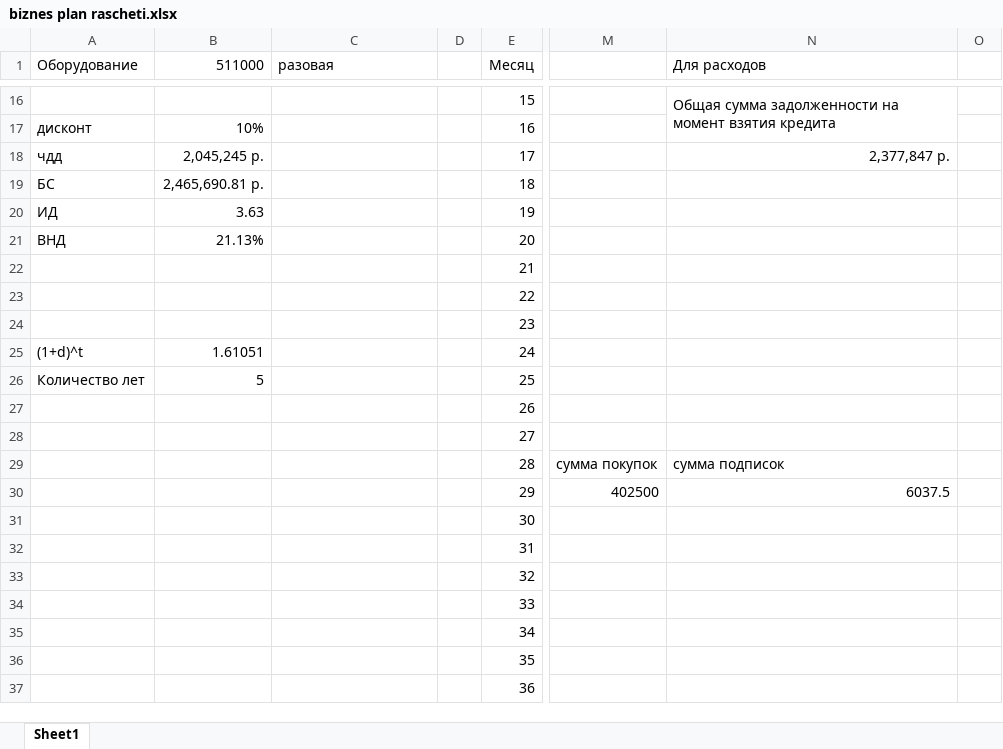
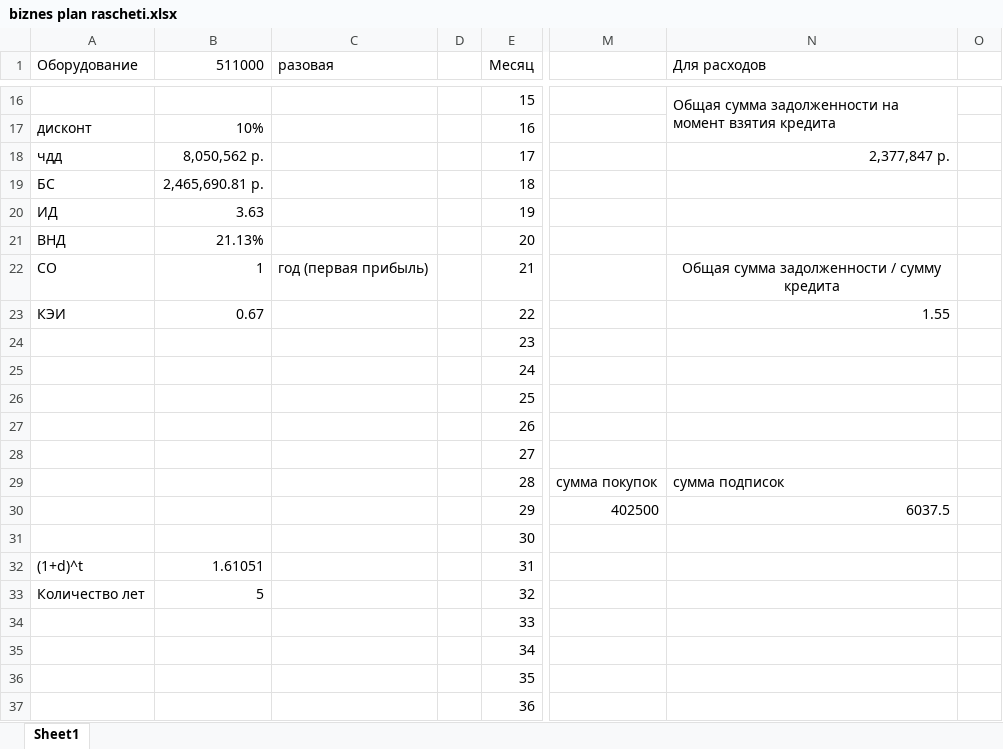
Before and after one commit to GREBIAR-Git/6_Semester, an Excel workbook: Экономика/biznes plan rascheti.xlsx, sheet Sheet1, drawn as a sheet; only a part is shown, gaps mark what is left out; values as stored, in another font and other column widths than the file's, no borders; charts and pictures not drawn; the diff names each change by its address in the sheet, - before the commit and + after, or states it on an @@ line.

```diff
--- a/Экономика/biznes plan rascheti.xlsx (sheet Sheet1)
+++ b/Экономика/biznes plan rascheti.xlsx (sheet Sheet1)
-B18 (511000): 2,045,245 р.
+B18 (511000): 8,050,562 р.
-A22 (Оборудование): (empty)
+A22 (Оборудование): СО
-B22 (511000): (empty)
+B22 (511000): 1
-C22 (разовая): (empty)
+C22 (разовая): год (первая прибыль)
-N22 (Для расходов): (empty)
+N22 (Для расходов): Общая сумма задолженности / сумму кредита
-A23 (Оборудование): (empty)
+A23 (Оборудование): КЭИ
-B23 (511000): (empty)
+B23 (511000): 0.67
-N23 (Для расходов): (empty)
+N23 (Для расходов): 1.55
-A25 (Оборудование): (1+d)^t
+A25 (Оборудование): (empty)
-B25 (511000): 1.61051
+B25 (511000): (empty)
-A26 (Оборудование): Количество лет
+A26 (Оборудование): (empty)
-B26 (511000): 5
+B26 (511000): (empty)
-A32 (Оборудование): (empty)
+A32 (Оборудование): (1+d)^t
-B32 (511000): (empty)
+B32 (511000): 1.61051
-A33 (Оборудование): (empty)
+A33 (Оборудование): Количество лет
-B33 (511000): (empty)
+B33 (511000): 5
```
Also changed, not shown: formulas that keep their value, charts or pictures, 1 other file.
